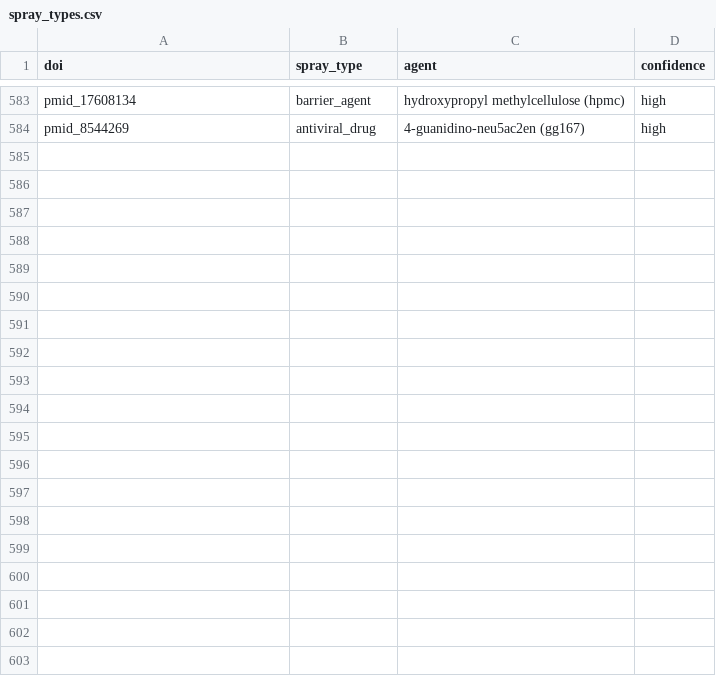
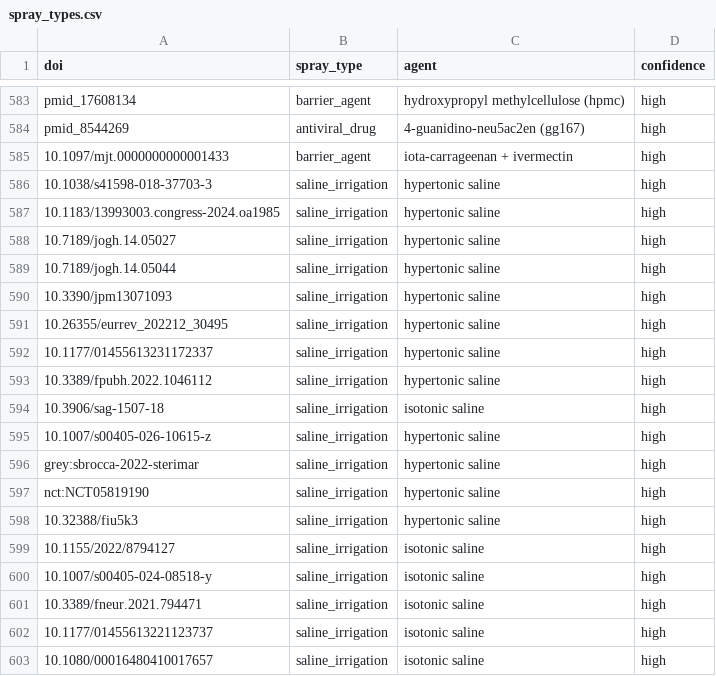
Before and after one commit to The-Metascience-Observatory/metascience-observatory-website, a CSV file: data/birds_eye_reviews/antiviral_nasal_sprays/spray_types.csv, drawn as a sheet; only a part is shown, gaps mark what is left out; the diff covers the shown part only.

```diff
--- a/data/birds_eye_reviews/antiviral_nasal_sprays/spray_types.csv
+++ b/data/birds_eye_reviews/antiviral_nasal_sprays/spray_types.csv
@@ -584 +584,20 @@ pmid_17608134,barrier_agent,hydroxypropyl methylcellulose (hpmc),high
 pmid_8544269,antiviral_drug,4-guanidino-neu5ac2en (gg167),high
+10.1097/mjt.0000000000001433,barrier_agent,iota-carrageenan + ivermectin,high
+10.1038/s41598-018-37703-3,saline_irrigation,hypertonic saline,high
+10.1183/13993003.congress-2024.oa1985,saline_irrigation,hypertonic saline,high
+10.7189/jogh.14.05027,saline_irrigation,hypertonic saline,high
+10.7189/jogh.14.05044,saline_irrigation,hypertonic saline,high
+10.3390/jpm13071093,saline_irrigation,hypertonic saline,high
+10.26355/eurrev_202212_30495,saline_irrigation,hypertonic saline,high
+10.1177/01455613231172337,saline_irrigation,hypertonic saline,high
+10.3389/fpubh.2022.1046112,saline_irrigation,hypertonic saline,high
+10.3906/sag-1507-18,saline_irrigation,isotonic saline,high
+10.1007/s00405-026-10615-z,saline_irrigation,hypertonic saline,high
+grey:sbrocca-2022-sterimar,saline_irrigation,hypertonic saline,high
+nct:NCT05819190,saline_irrigation,hypertonic saline,high
+10.32388/fiu5k3,saline_irrigation,hypertonic saline,high
+10.1155/2022/8794127,saline_irrigation,isotonic saline,high
+10.1007/s00405-024-08518-y,saline_irrigation,isotonic saline,high
+10.3389/fneur.2021.794471,saline_irrigation,isotonic saline,high
+10.1177/01455613221123737,saline_irrigation,isotonic saline,high
+10.1080/00016480410017657,saline_irrigation,isotonic saline,high
```
Also changed, not shown: 18 added rows elsewhere in this file, data/birds_eye_reviews/antiviral_nasal_sprays/indications.csv, data/birds_eye_reviews/antiviral_nasal_sprays/study_designs.csv, 8 other files.
